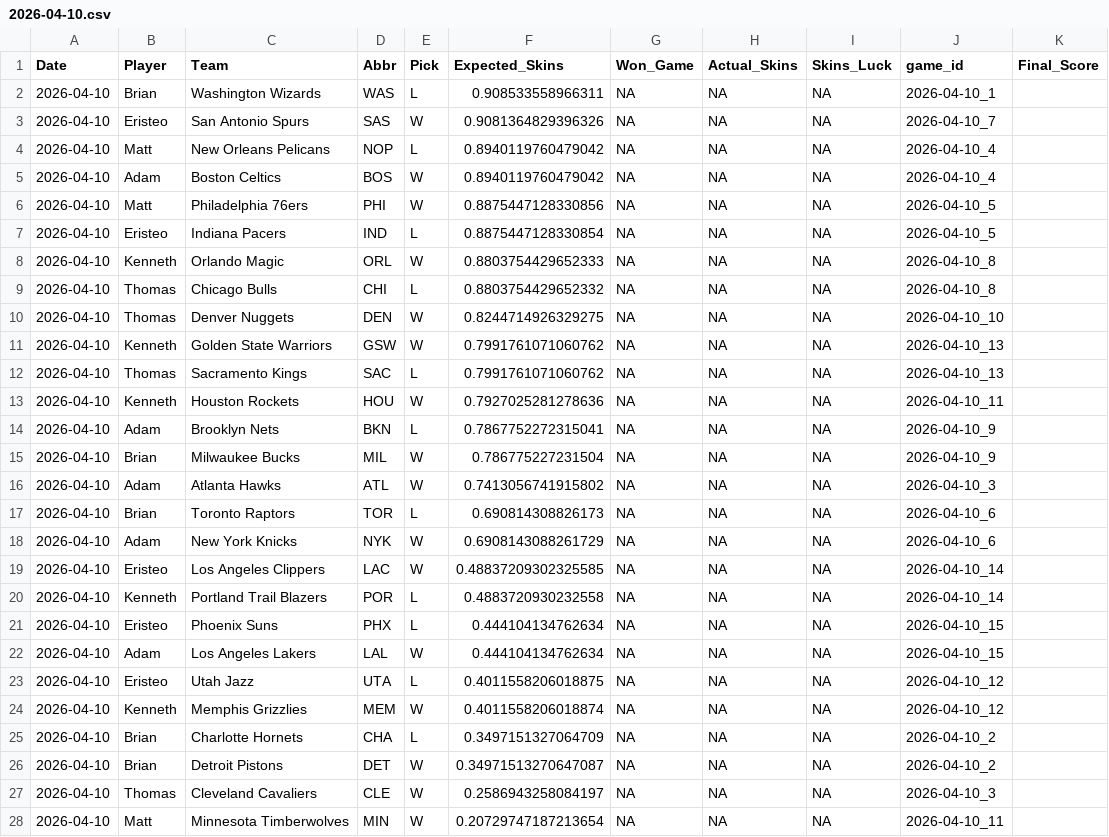
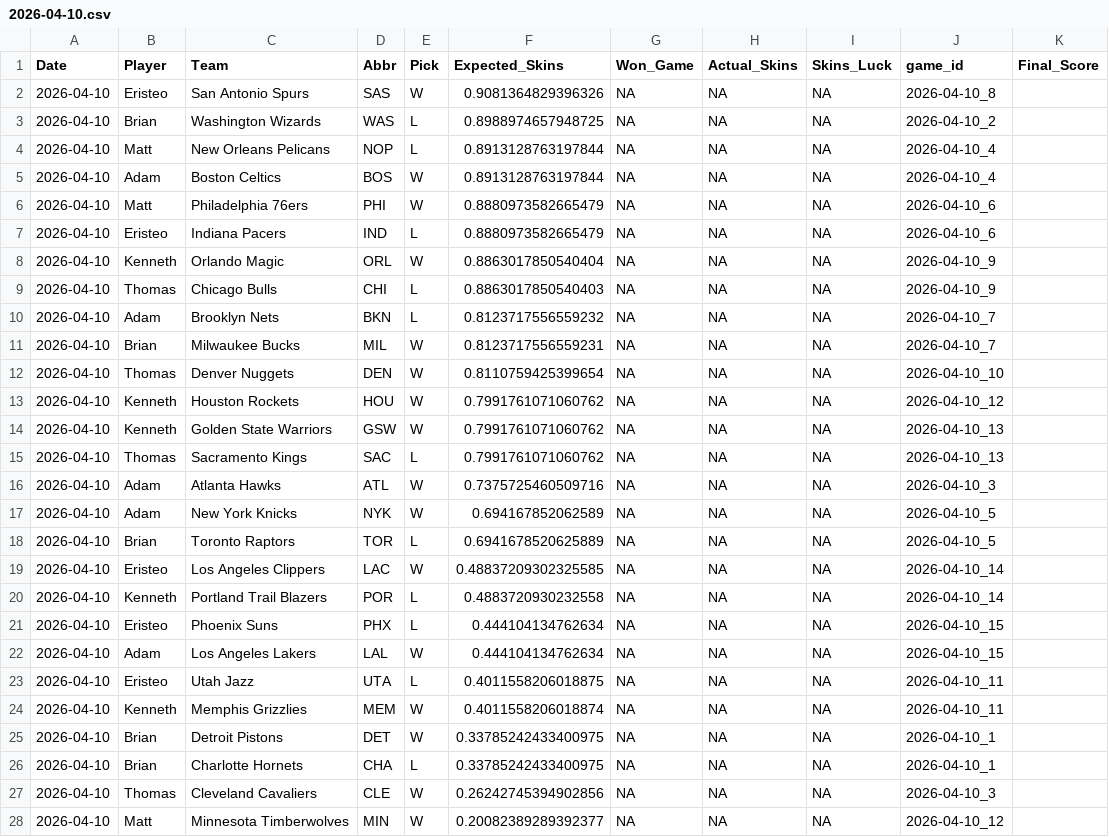
Before and after one commit to ejperez2/Daily-Skins-Matchups, a CSV file: skins_history/2026-04-10.csv, drawn as a sheet; only a part is shown; the diff covers the shown part only.

```diff
--- a/skins_history/2026-04-10.csv
+++ b/skins_history/2026-04-10.csv
@@ -1,19 +1,19 @@
 Date,Player,Team,Abbr,Pick,Expected_Skins,Won_Game,Actual_Skins,Skins_Luck,game_id,Final_Score
-2026-04-10,Brian,Washington Wizards,WAS,L,0.908533558966311,NA,NA,NA,2026-04-10_1,
-2026-04-10,Eristeo,San Antonio Spurs,SAS,W,0.9081364829396326,NA,NA,NA,2026-04-10_7,
-2026-04-10,Matt,New Orleans Pelicans,NOP,L,0.8940119760479042,NA,NA,NA,2026-04-10_4,
-2026-04-10,Adam,Boston Celtics,BOS,W,0.8940119760479042,NA,NA,NA,2026-04-10_4,
-2026-04-10,Matt,Philadelphia 76ers,PHI,W,0.8875447128330856,NA,NA,NA,2026-04-10_5,
-2026-04-10,Eristeo,Indiana Pacers,IND,L,0.8875447128330854,NA,NA,NA,2026-04-10_5,
-2026-04-10,Kenneth,Orlando Magic,ORL,W,0.8803754429652333,NA,NA,NA,2026-04-10_8,
-2026-04-10,Thomas,Chicago Bulls,CHI,L,0.8803754429652332,NA,NA,NA,2026-04-10_8,
-2026-04-10,Thomas,Denver Nuggets,DEN,W,0.8244714926329275,NA,NA,NA,2026-04-10_10,
+2026-04-10,Eristeo,San Antonio Spurs,SAS,W,0.9081364829396326,NA,NA,NA,2026-04-10_8,
+2026-04-10,Brian,Washington Wizards,WAS,L,0.8988974657948725,NA,NA,NA,2026-04-10_2,
+2026-04-10,Matt,New Orleans Pelicans,NOP,L,0.8913128763197844,NA,NA,NA,2026-04-10_4,
+2026-04-10,Adam,Boston Celtics,BOS,W,0.8913128763197844,NA,NA,NA,2026-04-10_4,
+2026-04-10,Matt,Philadelphia 76ers,PHI,W,0.8880973582665479,NA,NA,NA,2026-04-10_6,
+2026-04-10,Eristeo,Indiana Pacers,IND,L,0.8880973582665479,NA,NA,NA,2026-04-10_6,
+2026-04-10,Kenneth,Orlando Magic,ORL,W,0.8863017850540404,NA,NA,NA,2026-04-10_9,
+2026-04-10,Thomas,Chicago Bulls,CHI,L,0.8863017850540403,NA,NA,NA,2026-04-10_9,
+2026-04-10,Adam,Brooklyn Nets,BKN,L,0.8123717556559232,NA,NA,NA,2026-04-10_7,
+2026-04-10,Brian,Milwaukee Bucks,MIL,W,0.8123717556559231,NA,NA,NA,2026-04-10_7,
+2026-04-10,Thomas,Denver Nuggets,DEN,W,0.8110759425399654,NA,NA,NA,2026-04-10_10,
+2026-04-10,Kenneth,Houston Rockets,HOU,W,0.7991761071060762,NA,NA,NA,2026-04-10_12,
 2026-04-10,Kenneth,Golden State Warriors,GSW,W,0.7991761071060762,NA,NA,NA,2026-04-10_13,
 2026-04-10,Thomas,Sacramento Kings,SAC,L,0.7991761071060762,NA,NA,NA,2026-04-10_13,
-2026-04-10,Kenneth,Houston Rockets,HOU,W,0.7927025281278636,NA,NA,NA,2026-04-10_11,
-2026-04-10,Adam,Brooklyn Nets,BKN,L,0.7867752272315041,NA,NA,NA,2026-04-10_9,
-2026-04-10,Brian,Milwaukee Bucks,MIL,W,0.786775227231504,NA,NA,NA,2026-04-10_9,
-2026-04-10,Adam,Atlanta Hawks,ATL,W,0.7413056741915802,NA,NA,NA,2026-04-10_3,
-2026-04-10,Brian,Toronto Raptors,TOR,L,0.690814308826173,NA,NA,NA,2026-04-10_6,
-2026-04-10,Adam,New York Knicks,NYK,W,0.6908143088261729,NA,NA,NA,2026-04-10_6,
+2026-04-10,Adam,Atlanta Hawks,ATL,W,0.7375725460509716,NA,NA,NA,2026-04-10_3,
+2026-04-10,Adam,New York Knicks,NYK,W,0.694167852062589,NA,NA,NA,2026-04-10_5,
+2026-04-10,Brian,Toronto Raptors,TOR,L,0.6941678520625889,NA,NA,NA,2026-04-10_5,
 2026-04-10,Eristeo,Los Angeles Clippers,LAC,W,0.48837209302325585,NA,NA,NA,2026-04-10_14,
@@ -22,7 +22,7 @@ Date,Player,Team,Abbr,Pick,Expected_Skins,Won_Game,Actual_Skins,Skins_Luck,game_
 2026-04-10,Adam,Los Angeles Lakers,LAL,W,0.444104134762634,NA,NA,NA,2026-04-10_15,
-2026-04-10,Eristeo,Utah Jazz,UTA,L,0.4011558206018875,NA,NA,NA,2026-04-10_12,
-2026-04-10,Kenneth,Memphis Grizzlies,MEM,W,0.4011558206018874,NA,NA,NA,2026-04-10_12,
-2026-04-10,Brian,Charlotte Hornets,CHA,L,0.3497151327064709,NA,NA,NA,2026-04-10_2,
-2026-04-10,Brian,Detroit Pistons,DET,W,0.34971513270647087,NA,NA,NA,2026-04-10_2,
-2026-04-10,Thomas,Cleveland Cavaliers,CLE,W,0.2586943258084197,NA,NA,NA,2026-04-10_3,
-2026-04-10,Matt,Minnesota Timberwolves,MIN,W,0.20729747187213654,NA,NA,NA,2026-04-10_11,
+2026-04-10,Eristeo,Utah Jazz,UTA,L,0.4011558206018875,NA,NA,NA,2026-04-10_11,
+2026-04-10,Kenneth,Memphis Grizzlies,MEM,W,0.4011558206018874,NA,NA,NA,2026-04-10_11,
+2026-04-10,Brian,Detroit Pistons,DET,W,0.33785242433400975,NA,NA,NA,2026-04-10_1,
+2026-04-10,Brian,Charlotte Hornets,CHA,L,0.33785242433400975,NA,NA,NA,2026-04-10_1,
+2026-04-10,Thomas,Cleveland Cavaliers,CLE,W,0.26242745394902856,NA,NA,NA,2026-04-10_3,
+2026-04-10,Matt,Minnesota Timberwolves,MIN,W,0.20082389289392377,NA,NA,NA,2026-04-10_12,
```
Also changed, not shown: 1 added row, 1 removed row and 2 edited cells elsewhere in this file.
